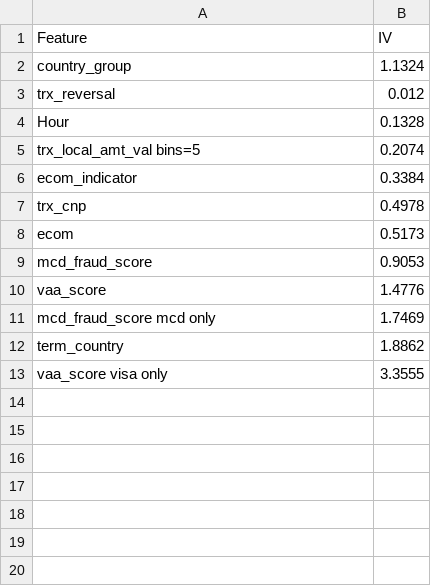
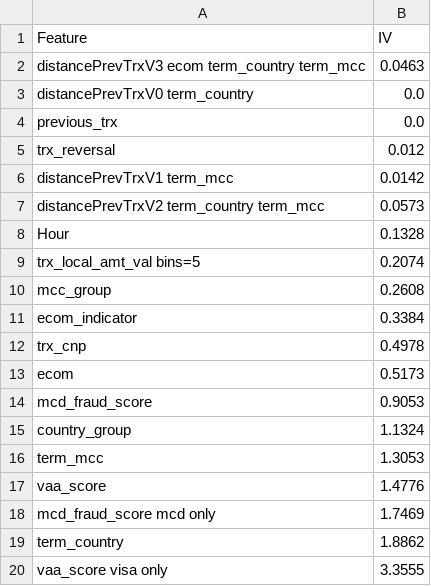
Before and after one commit to franck-benault/creditCardFraudDetection, a CSV file: data/results/featureIV.csv, drawn as a sheet.

Commit message:
[DATA] add iv result

```diff
--- a/data/results/featureIV.csv
+++ b/data/results/featureIV.csv
@@ -1,6 +1,11 @@
 Feature,IV
-country_group,1.1324
+distancePrevTrxV3 ecom term_country term_mcc,0.0463
+distancePrevTrxV0 term_country,0.0
+previous_trx,0.0
 trx_reversal,0.012
+distancePrevTrxV1 term_mcc,0.0142
+distancePrevTrxV2 term_country term_mcc,0.0573
 Hour,0.1328
 trx_local_amt_val bins=5,0.2074
+mcc_group,0.2608
 ecom_indicator,0.3384
@@ -9,2 +14,4 @@ ecom,0.5173
 mcd_fraud_score,0.9053
+country_group,1.1324
+term_mcc,1.3053
 vaa_score,1.4776
```
Also changed, not shown: 4 other files.
